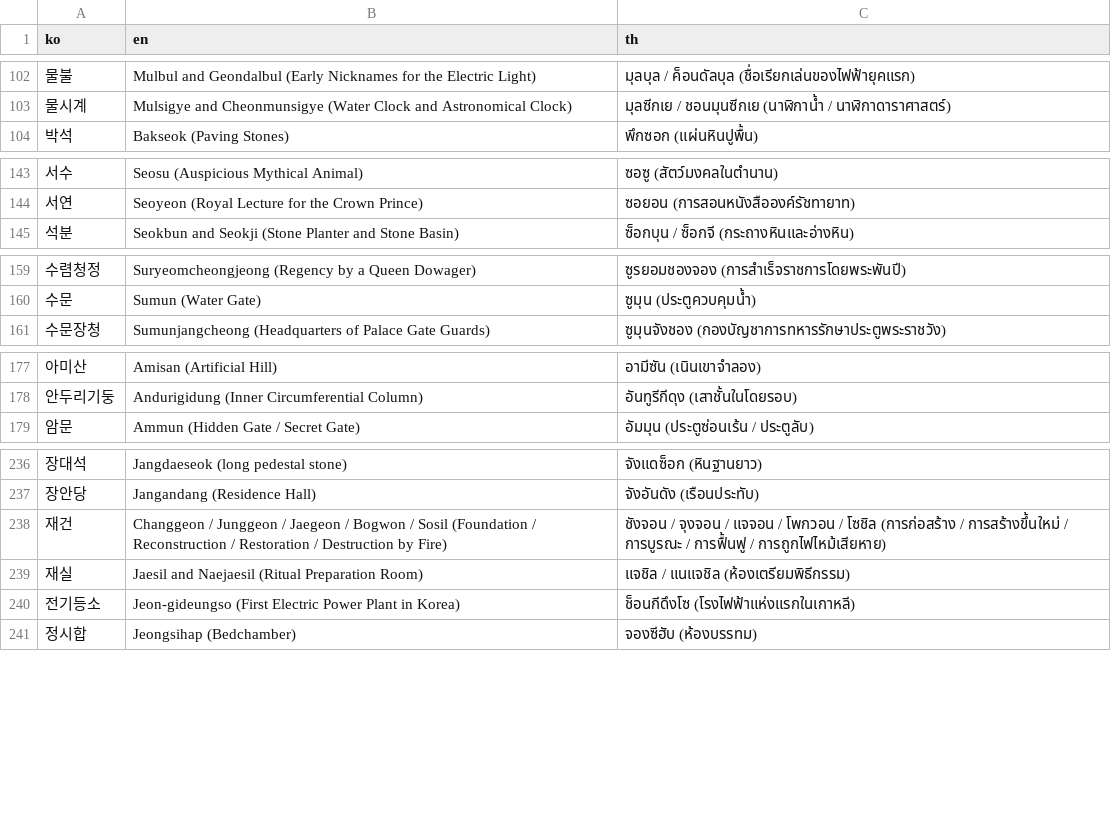
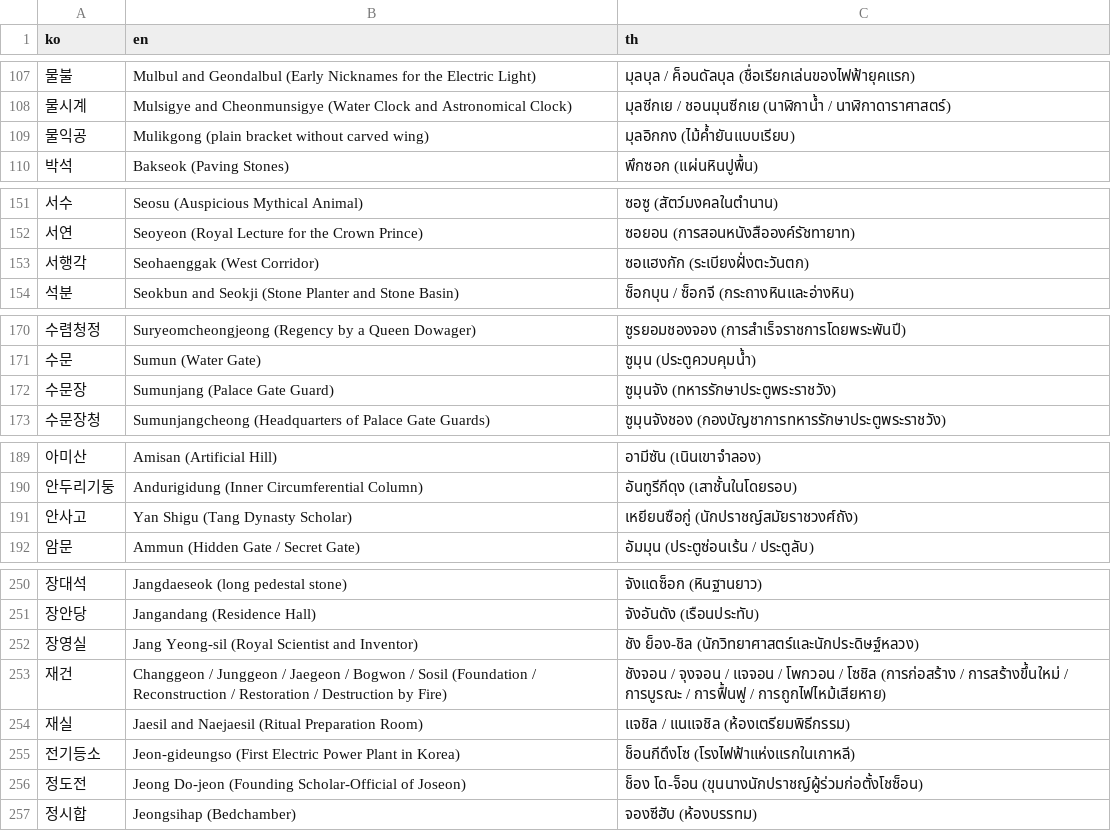
Before and after one commit to Kau-APEX-Project/gunggeum-ai-stt, a CSV file: gunggeum_stt/data/translate_terms.csv, drawn as a sheet; only a part is shown, gaps mark what is left out; the diff covers the shown part only.

```diff
--- a/gunggeum_stt/data/translate_terms.csv
+++ b/gunggeum_stt/data/translate_terms.csv
@@ -103,2 +108,3 @@ ko,en,th
 물시계,Mulsigye and Cheonmunsigye (Water Clock and Astronomical Clock),มุลซีกเย / ชอนมุนซีกเย (นาฬิกาน้ำ / นาฬิกาดาราศาสตร์)
+물익공,Mulikgong (plain bracket without carved wing),มุลอิกกง (ไม้ค้ำยันแบบเรียบ)
 박석,Bakseok (Paving Stones),พึกซอก (แผ่นหินปูพื้น)
@@ -144,2 +152,3 @@ ko,en,th
 서연,Seoyeon (Royal Lecture for the Crown Prince),ซอยอน (การสอนหนังสือองค์รัชทายาท)
+서행각,Seohaenggak (West Corridor),ซอแฮงกัก (ระเบียงฝั่งตะวันตก)
 석분,Seokbun and Seokji (Stone Planter and Stone Basin),ซ็อกบุน / ซ็อกจี (กระถางหินและอ่างหิน)
@@ -160,2 +171,3 @@ ko,en,th
 수문,Sumun (Water Gate),ซูมุน (ประตูควบคุมน้ำ)
+수문장,Sumunjang (Palace Gate Guard),ซูมุนจัง (ทหารรักษาประตูพระราชวัง)
 수문장청,Sumunjangcheong (Headquarters of Palace Gate Guards),ซูมุนจังชอง (กองบัญชาการทหารรักษาประตูพระราชวัง)
@@ -178,2 +190,3 @@ ko,en,th
 안두리기둥,Andurigidung (Inner Circumferential Column),อันทูรีกีดุง (เสาชั้นในโดยรอบ)
+안사고,Yan Shigu (Tang Dynasty Scholar),เหยียนซือกู่ (นักปราชญ์สมัยราชวงศ์ถัง)
 암문,Ammun (Hidden Gate / Secret Gate),อัมมุน (ประตูซ่อนเร้น / ประตูลับ)
@@ -237,2 +251,3 @@ ko,en,th
 장안당,Jangandang (Residence Hall),จังอันดัง (เรือนประทับ)
+장영실,Jang Yeong-sil (Royal Scientist and Inventor),ชัง ย็อง-ชิล (นักวิทยาศาสตร์และนักประดิษฐ์หลวง)
 재건,Changgeon / Junggeon / Jaegeon / Bogwon / Sosil (Foundation / Reconstruction / Restoration / Destruction by Fire),ชังจอน / จุงจอน / แจจอน / โพกวอน / โซชิล (การก่อสร้าง / การสร้างขึ้นใหม่ / การบูรณะ / การฟื้นฟู / การถูกไฟไหม้เสียหาย)
@@ -240,2 +255,3 @@ ko,en,th
 전기등소,Jeon-gideungso (First Electric Power Plant in Korea),ช็อนกีดึงโซ (โรงไฟฟ้าแห่งแรกในเกาหลี)
+정도전,Jeong Do-jeon (Founding Scholar-Official of Joseon),ช็อง โด-จ็อน (ขุนนางนักปราชญ์ผู้ร่วมก่อตั้งโชซ็อน)
 정시합,Jeongsihap (Bedchamber),จองซีฮับ (ห้องบรรทม)
```
Also changed, not shown: 15 added rows and 3 edited cells elsewhere in this file, 6 other files.
